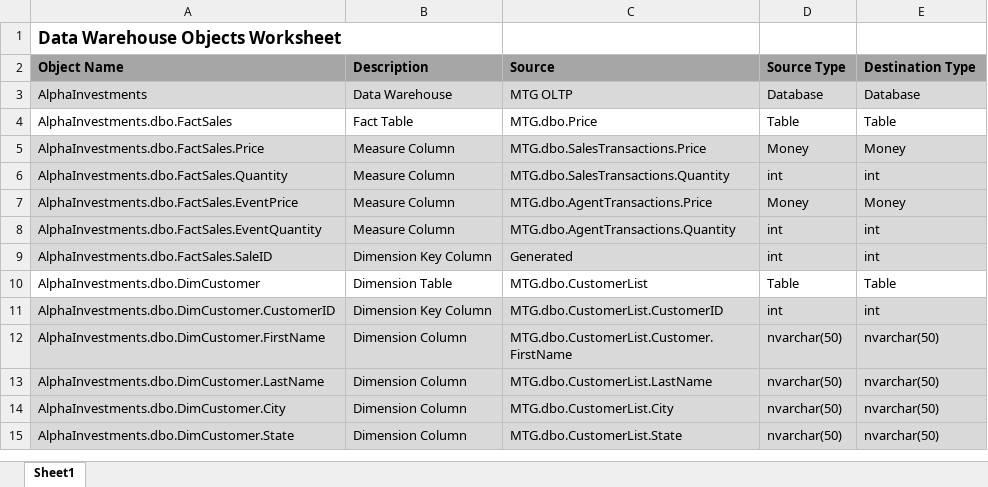
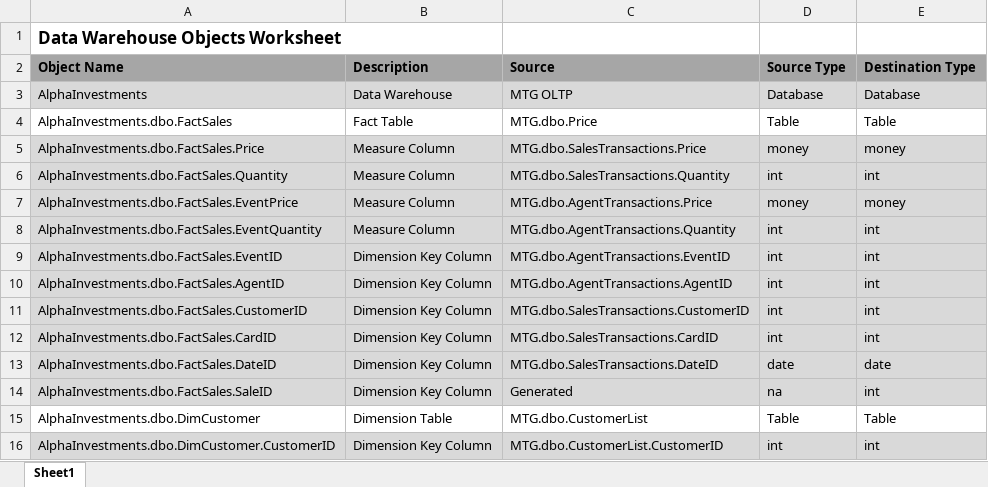
Before and after one commit to pvince33/AlphaInvestments, an Excel workbook: Alpha Investments Data Warehouse Objects Worksheet.xlsx, sheet Sheet1, drawn as a sheet; only a part is shown; the shorter side is filled out with more unchanged rows; values as stored, in another font and other column widths than the file's, no borders; addresses are those after the commit; the diff names each change by its address in the sheet, - before the commit and + after, or states it on an @@ line.

```diff
--- a/Alpha Investments Data Warehouse Objects Worksheet.xlsx (sheet Sheet1)
+++ b/Alpha Investments Data Warehouse Objects Worksheet.xlsx (sheet Sheet1)
-D5: Money
+D5: money
-E5: Money
+E5: money
-D7: Money
+D7: money
-E7: Money
+E7: money
+row 9: AlphaInvestments.dbo.FactSales.EventID | Dimension Key Column | MTG.dbo.AgentTransactions.EventID | int | int
+row 10: AlphaInvestments.dbo.FactSales.AgentID | Dimension Key Column | MTG.dbo.AgentTransactions.AgentID | int | int
+row 11: AlphaInvestments.dbo.FactSales.CustomerID | Dimension Key Column | MTG.dbo.SalesTransactions.CustomerID | int | int
+row 12: AlphaInvestments.dbo.FactSales.CardID | Dimension Key Column | MTG.dbo.SalesTransactions.CardID | int | int
+row 13: AlphaInvestments.dbo.FactSales.DateID | Dimension Key Column | MTG.dbo.SalesTransactions.DateID | date | date
-D14: int
+D14: na
```
Also changed, not shown: 2 other files.
